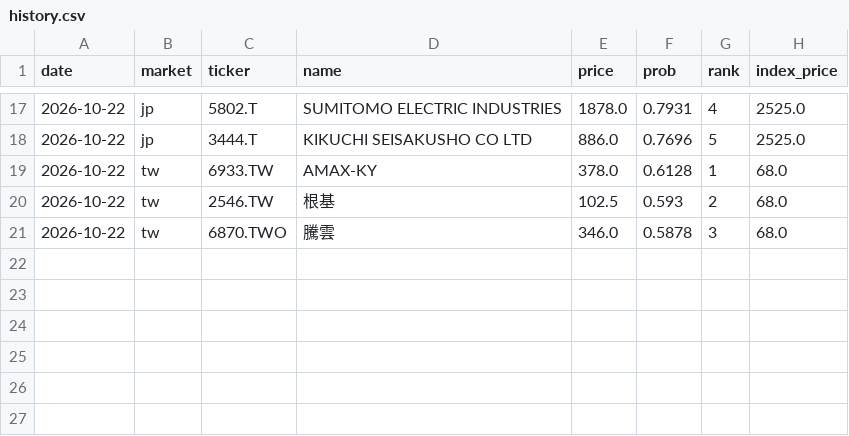
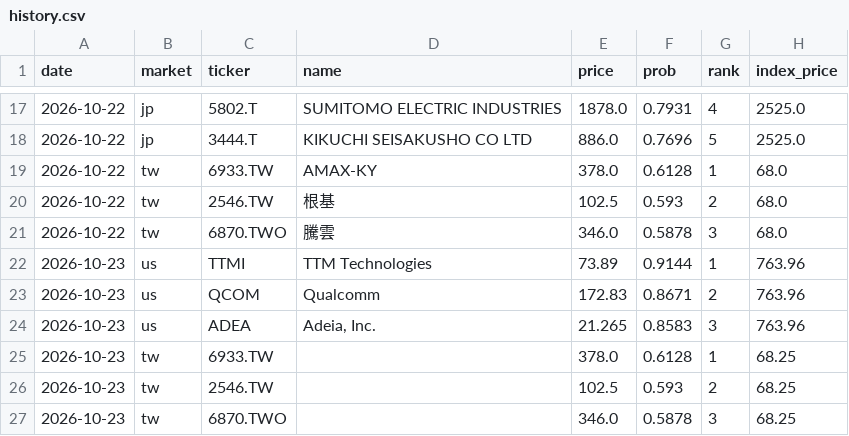
Before and after one commit to hsalehi10087/stock-scanner, a CSV file: data/pattern_hunter/history.csv, drawn as a sheet; only a part is shown, gaps mark what is left out.

```diff
--- a/data/pattern_hunter/history.csv
+++ b/data/pattern_hunter/history.csv
@@ -21 +21,7 @@ date,market,ticker,name,price,prob,rank,index_price
 2026-10-22,tw,6870.TWO,騰雲,346.0,0.5878,3,68.0
+2026-10-23,us,TTMI,TTM Technologies,73.89,0.9144,1,763.96
+2026-10-23,us,QCOM,Qualcomm,172.83,0.8671,2,763.96
+2026-10-23,us,ADEA,"Adeia, Inc.",21.265,0.8583,3,763.96
+2026-10-23,tw,6933.TW,,378.0,0.6128,1,68.25
+2026-10-23,tw,2546.TW,,102.5,0.593,2,68.25
+2026-10-23,tw,6870.TWO,,346.0,0.5878,3,68.25
```
Also changed, not shown: 3 other files.
